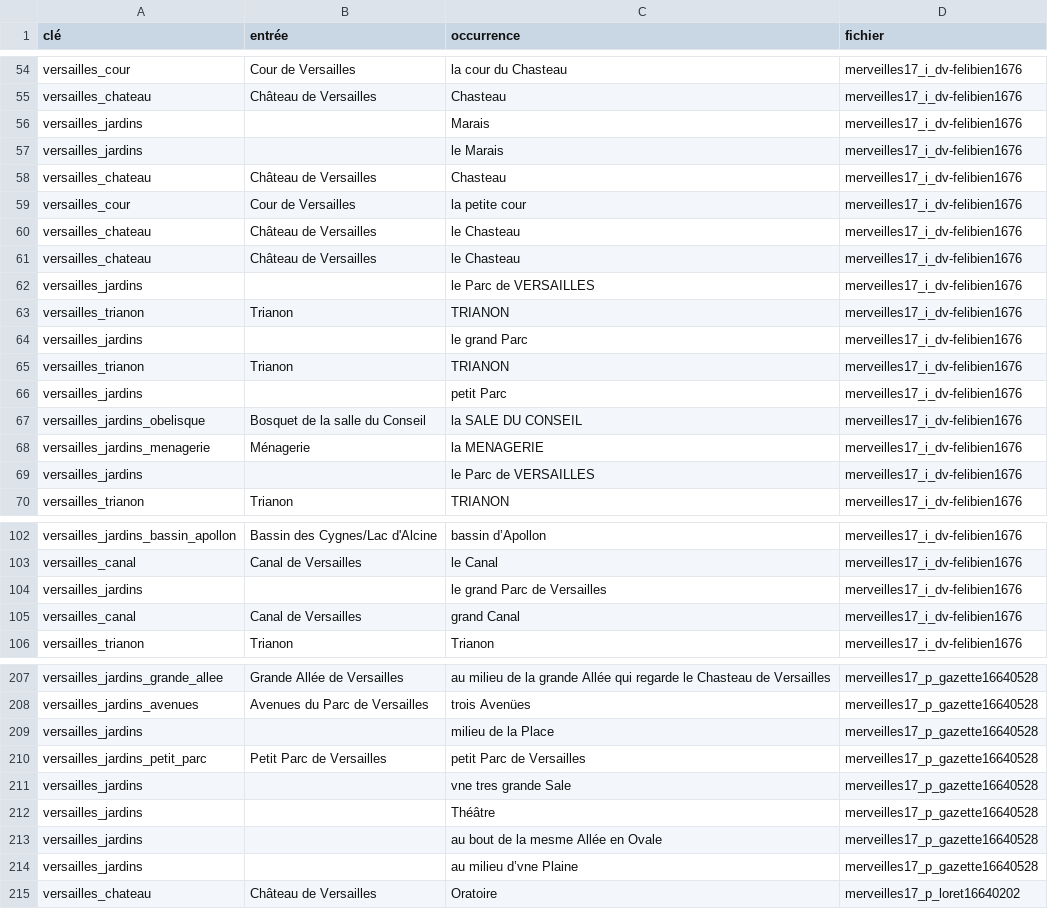
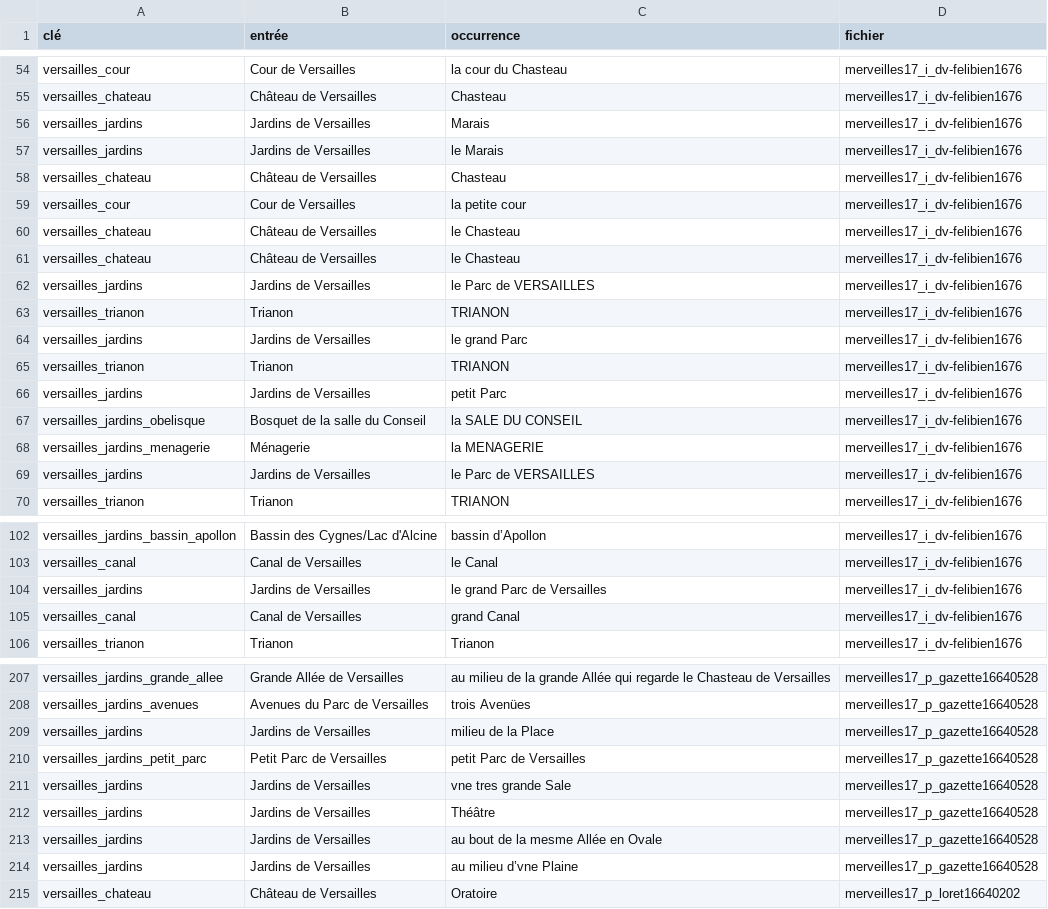
Before and after one commit to fetes17/merveilles17, a TSV file: index/place.tsv, drawn as a sheet; only a part is shown, gaps mark what is left out; the diff covers the shown part only.

```diff
--- a/index/place.tsv
+++ b/index/place.tsv
@@ -55,4 +55,4 @@ versailles_cour	Cour de Versailles	la cour du Chasteau	merveilles17_i_dv-felibie
 versailles_chateau	Château de Versailles	Chasteau	merveilles17_i_dv-felibien1676
-versailles_jardins		Marais	merveilles17_i_dv-felibien1676
-versailles_jardins		le Marais	merveilles17_i_dv-felibien1676
+versailles_jardins	Jardins de Versailles	Marais	merveilles17_i_dv-felibien1676
+versailles_jardins	Jardins de Versailles	le Marais	merveilles17_i_dv-felibien1676
 versailles_chateau	Château de Versailles	Chasteau	merveilles17_i_dv-felibien1676
@@ -61,10 +61,10 @@ versailles_chateau	Château de Versailles	le Chasteau	merveilles17_i_dv-felibien
 versailles_chateau	Château de Versailles	le Chasteau	merveilles17_i_dv-felibien1676
-versailles_jardins		le Parc de VERSAILLES	merveilles17_i_dv-felibien1676
+versailles_jardins	Jardins de Versailles	le Parc de VERSAILLES	merveilles17_i_dv-felibien1676
 versailles_trianon	Trianon	TRIANON	merveilles17_i_dv-felibien1676
-versailles_jardins		le grand Parc	merveilles17_i_dv-felibien1676
+versailles_jardins	Jardins de Versailles	le grand Parc	merveilles17_i_dv-felibien1676
 versailles_trianon	Trianon	TRIANON	merveilles17_i_dv-felibien1676
-versailles_jardins		petit Parc	merveilles17_i_dv-felibien1676
+versailles_jardins	Jardins de Versailles	petit Parc	merveilles17_i_dv-felibien1676
 versailles_jardins_obelisque	Bosquet de la salle du Conseil	la SALE DU CONSEIL	merveilles17_i_dv-felibien1676
 versailles_jardins_menagerie	Ménagerie	la MENAGERIE	merveilles17_i_dv-felibien1676
-versailles_jardins		le Parc de VERSAILLES	merveilles17_i_dv-felibien1676
+versailles_jardins	Jardins de Versailles	le Parc de VERSAILLES	merveilles17_i_dv-felibien1676
 versailles_trianon	Trianon	TRIANON	merveilles17_i_dv-felibien1676
@@ -103,3 +103,3 @@ versailles_jardins_bassin_apollon	Bassin des Cygnes/Lac d'Alcine	bassin d’Apol
 versailles_canal	Canal de Versailles	le Canal	merveilles17_i_dv-felibien1676
-versailles_jardins		le grand Parc de Versailles	merveilles17_i_dv-felibien1676
+versailles_jardins	Jardins de Versailles	le grand Parc de Versailles	merveilles17_i_dv-felibien1676
 versailles_canal	Canal de Versailles	grand Canal	merveilles17_i_dv-felibien1676
@@ -208,8 +208,8 @@ versailles_jardins_grande_allee	Grande Allée de Versailles	au milieu de la gran
 versailles_jardins_avenues	Avenues du Parc de Versailles	trois Avenües	merveilles17_p_gazette16640528
-versailles_jardins		milieu de la Place	merveilles17_p_gazette16640528
+versailles_jardins	Jardins de Versailles	milieu de la Place	merveilles17_p_gazette16640528
 versailles_jardins_petit_parc	Petit Parc de Versailles	petit Parc de Versailles	merveilles17_p_gazette16640528
-versailles_jardins		vne tres grande Sale	merveilles17_p_gazette16640528
-versailles_jardins		Théâtre	merveilles17_p_gazette16640528
-versailles_jardins		au bout de la mesme Allée en Ovale	merveilles17_p_gazette16640528
-versailles_jardins		au milieu d’vne Plaine	merveilles17_p_gazette16640528
+versailles_jardins	Jardins de Versailles	vne tres grande Sale	merveilles17_p_gazette16640528
+versailles_jardins	Jardins de Versailles	Théâtre	merveilles17_p_gazette16640528
+versailles_jardins	Jardins de Versailles	au bout de la mesme Allée en Ovale	merveilles17_p_gazette16640528
+versailles_jardins	Jardins de Versailles	au milieu d’vne Plaine	merveilles17_p_gazette16640528
 versailles_chateau	Château de Versailles	Oratoire	merveilles17_p_loret16640202
```
Also changed, not shown: 5 edited cells elsewhere in this file, index/locorum.tsv, 4 other files.
